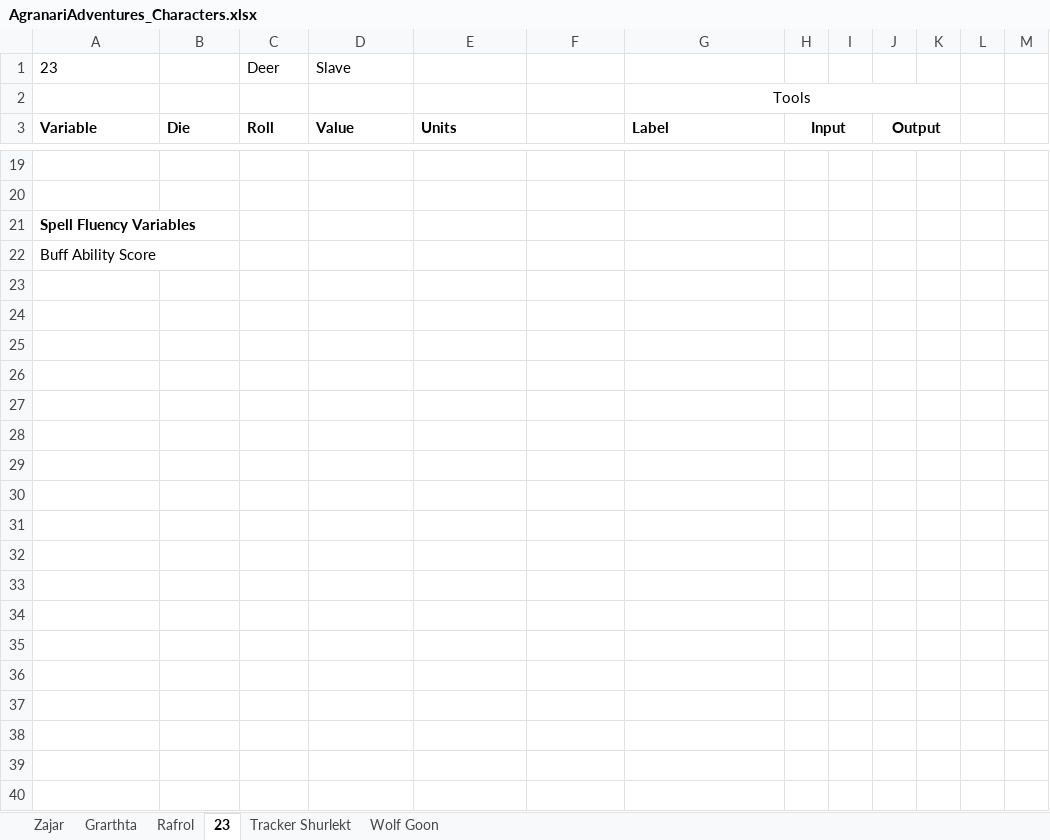
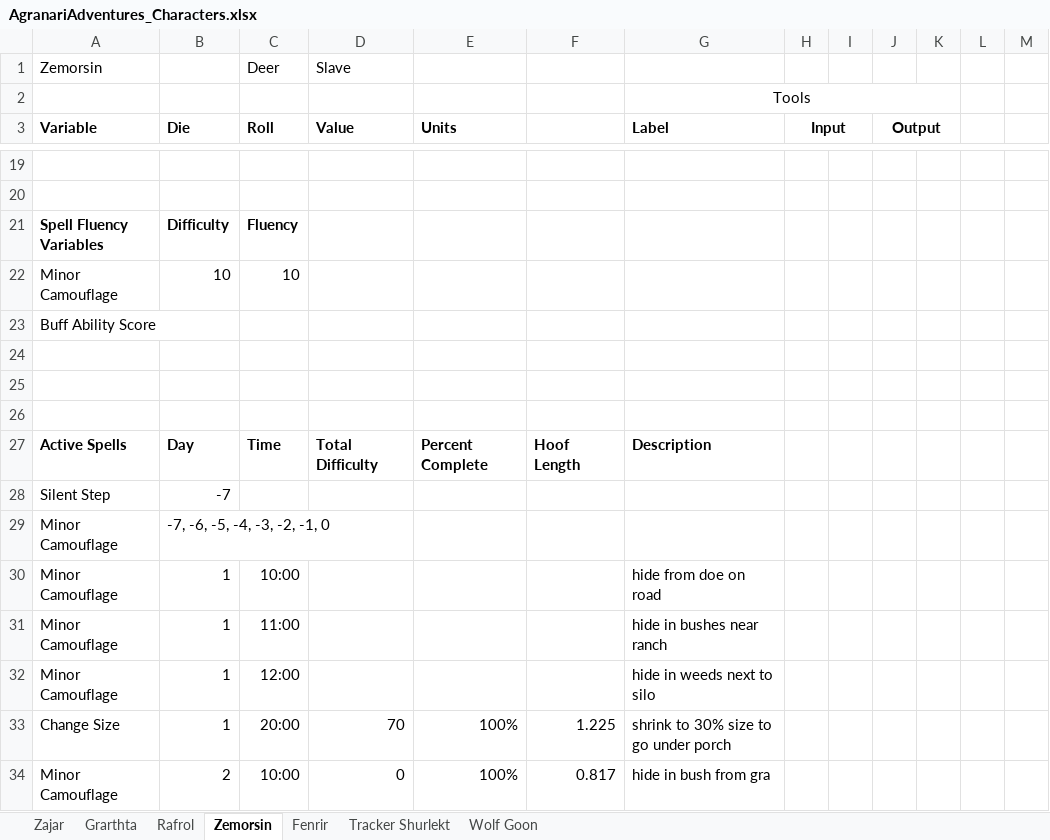
Before and after one commit to shieldgenerator7/DnD-Stories, an Excel workbook: Agranari/AgranariAdventures_Characters.xlsx, sheet Zemorsin, drawn as a sheet; only a part is shown, gaps mark what is left out; values as stored, in another font and other column widths than the file's, no borders; the diff covers the shown part only; the diff names each change by its address in the sheet, - before the commit and + after, or states it on an @@ line.

Commit message:
[AGR] Add character: Fenrir

```diff
--- a/Agranari/AgranariAdventures_Characters.xlsx (sheet Zemorsin)
+++ b/Agranari/AgranariAdventures_Characters.xlsx (sheet Zemorsin)
-sheet tab: 23
+sheet tab: Zemorsin
+sheet tab: Fenrir
-A1 (Variable): 23
+A1 (Variable): Zemorsin
-B21 (Die): (empty)
+B21 (Die): Difficulty
-C21 (Roll): (empty)
+C21 (Roll): Fluency
+row 22: Minor Camouflage | 10 | 10
+row 24: (empty)
+row 25: (empty)
+row 26: (empty)
+row 27: Active Spells | Day | Time | Total Difficulty | Percent Complete | Hoof Length | Description
+row 28: Silent Step | -7
+row 29: Minor Camouflage | -7, -6, -5, -4, -3, -2, -1, 0
+row 30: Minor Camouflage | 1 | 10:00 |  |  |  | hide from doe on road
+row 31: Minor Camouflage | 1 | 11:00 |  |  |  | hide in bushes near ranch
+row 32: Minor Camouflage | 1 | 12:00 |  |  |  | hide in weeds next to silo
+row 33: Change Size | 1 | 20:00 | 70 | 100% | 1.225 | shrink to 30% size to go under porch
+row 34: Minor Camouflage | 2 | 10:00 | 0 | 100% | 0.817 | hide in bush from gra
```
Also changed, not shown: 19 edited cells elsewhere in this sheet, 1 other file.
